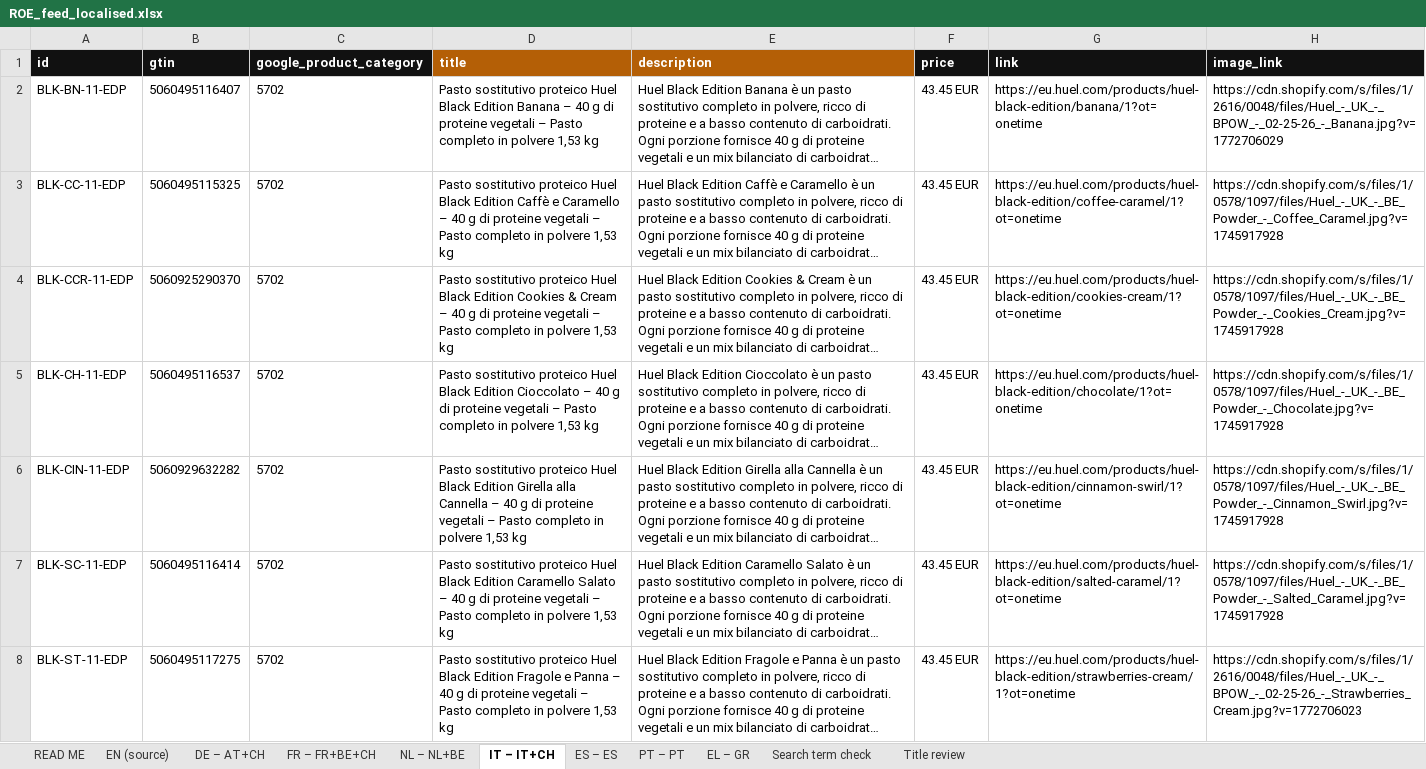
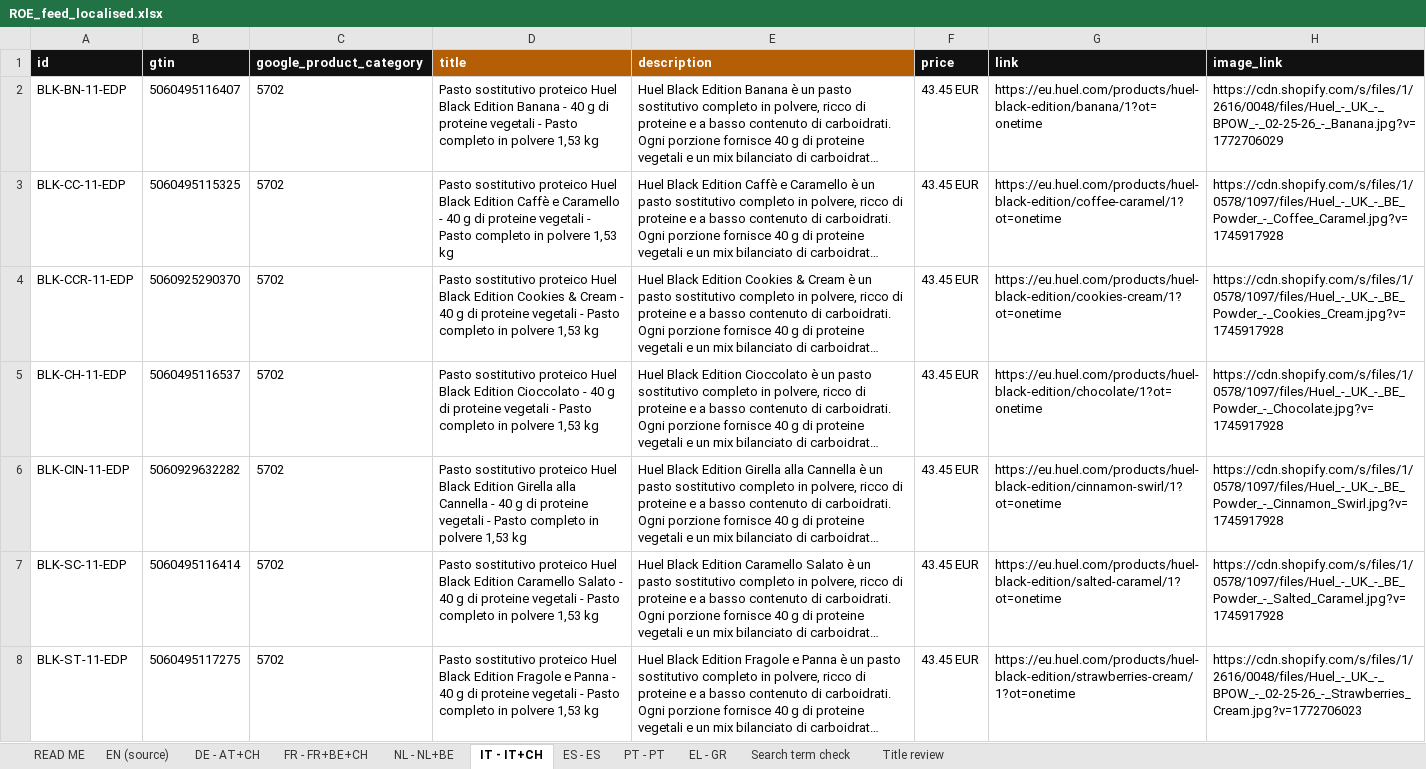
Before and after one commit to Wonderland-Growth-Studio/huel, an Excel workbook: analysis/feeds/roe_localisation/ROE_feed_localised.xlsx, sheet IT - IT+CH, drawn as a sheet; only a part is shown; long unchanged cells end in …; values as stored, in another font and other column widths than the file's, no borders; the diff covers the shown part only; the diff names each change by its address in the sheet, - before the commit and + after, or states it on an @@ line.

```diff
--- a/analysis/feeds/roe_localisation/ROE_feed_localised.xlsx (sheet IT - IT+CH)
+++ b/analysis/feeds/roe_localisation/ROE_feed_localised.xlsx (sheet IT - IT+CH)
-sheet tab: DE – AT+CH
+sheet tab: DE - AT+CH
-sheet tab: FR – FR+BE+CH
+sheet tab: FR - FR+BE+CH
-sheet tab: NL – NL+BE
+sheet tab: NL - NL+BE
-sheet tab: IT – IT+CH
+sheet tab: IT - IT+CH
-sheet tab: ES – ES
+sheet tab: ES - ES
-sheet tab: PT – PT
+sheet tab: PT - PT
-sheet tab: EL – GR
+sheet tab: EL - GR
-D2: …Edition Banana – 40 g di proteine vegetali – Pasto completo…
+D2: …Edition Banana - 40 g di proteine vegetali - Pasto completo…
-D3: …e Caramello – 40 g di proteine vegetali – Pasto completo…
+D3: …e Caramello - 40 g di proteine vegetali - Pasto completo…
-D4: …& Cream – 40 g di proteine vegetali – Pasto completo…
+D4: …& Cream - 40 g di proteine vegetali - Pasto completo…
-D5: …Edition Cioccolato – 40 g di proteine vegetali – Pasto completo…
+D5: …Edition Cioccolato - 40 g di proteine vegetali - Pasto completo…
-D6: …alla Cannella – 40 g di proteine vegetali – Pasto completo…
+D6: …alla Cannella - 40 g di proteine vegetali - Pasto completo…
-D7: …Caramello Salato – 40 g di proteine vegetali – Pasto completo…
+D7: …Caramello Salato - 40 g di proteine vegetali - Pasto completo…
-D8: …e Panna – 40 g di proteine vegetali – Pasto completo…
+D8: …e Panna - 40 g di proteine vegetali - Pasto completo…
```
Also changed, not shown: 61 edited cells elsewhere in this sheet, sheet Title review, sheet DE - AT+CH, sheet NL - NL+BE, sheet EL - GR, sheet FR - FR+BE+CH, sheet ES - ES, 3 more sheets, 10 other files.
